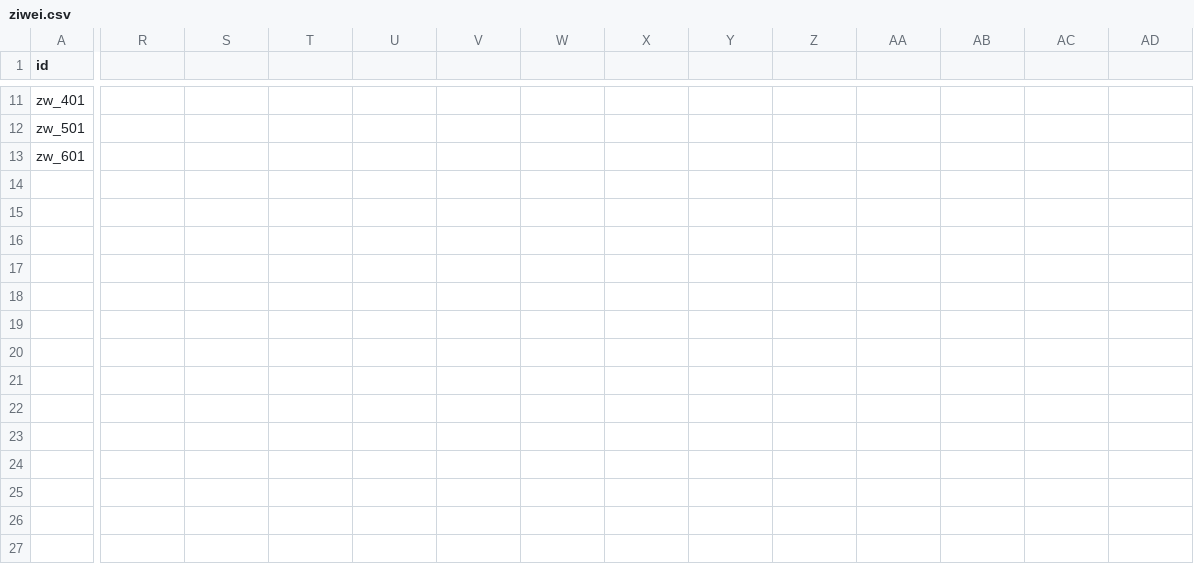
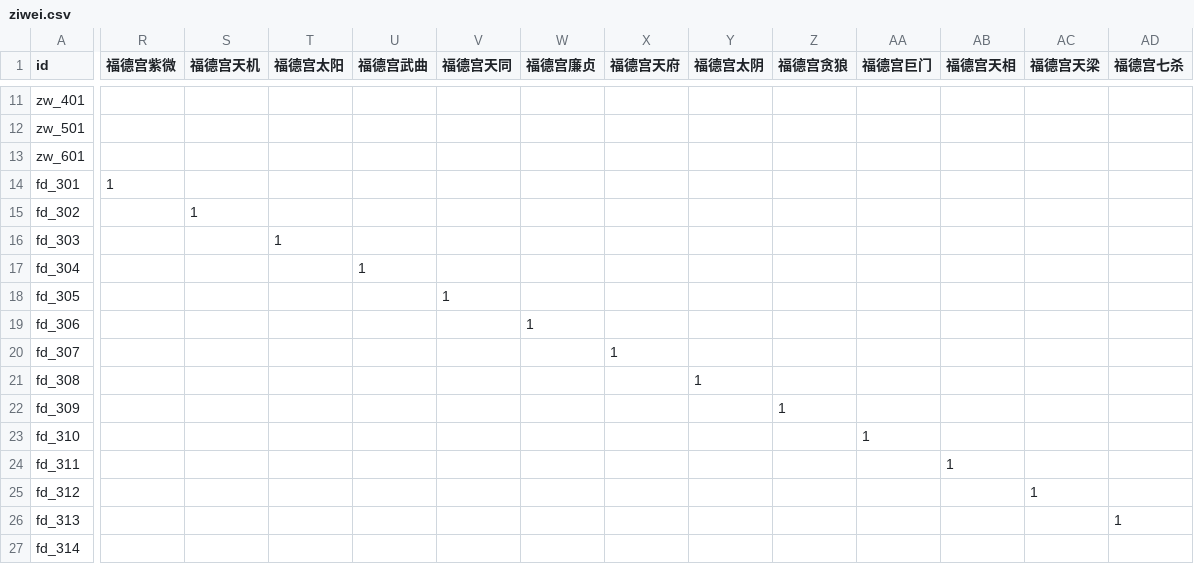
Before and after one commit to ml8s/liki, a CSV file: tools/ziwei/ziwei.csv, drawn as a sheet; only a part is shown, gaps mark what is left out; rows hold the shown columns only; the diff covers the shown part only; the diff names each change by its address in the sheet, - before the commit and + after, or states it on an @@ line.

Commit message:
紫微主星×宫位断事补全（第三批：兄弟/仆役/父母/子女/田宅/福德 6 宫主星——12 宫全部覆盖）
- 因子 +84（术数=ziwei）：兄弟宫/仆役宫/父母宫/子女宫/田宅宫/福德宫 各 14 主星
- 断语 +84：新建 ziwei_liuqin（兄弟 14+仆役 14+父母 14）、ziwei_zinv 补 14、ziwei_tianzhai 补 14、ziwei_ziwei 补 14（福德）
- 命理严谨：各宫按主星性格/特质映射对应对象（兄弟/交友/父母/子女/家宅/精神）——每条《紫微斗数全书》对应宫论
- 至此紫微 12 宫 × 14 主星的主星坐宫断事全部覆盖（命宫/兄弟/夫妻/子女/财帛/疾厄/迁移/仆役/官禄/田宅/福德/父母）
- 验证：check_schema 0 错误（因子全集 344）、兄弟廉贞七杀/仆役天府/子女天相/田宅武曲破军/福德天同 正确命中

```diff
--- a/tools/ziwei/ziwei.csv
+++ b/tools/ziwei/ziwei.csv
-R1: (empty)
+R1: 福德宫紫微
-S1: (empty)
+S1: 福德宫天机
-T1: (empty)
+T1: 福德宫太阳
-U1: (empty)
+U1: 福德宫武曲
-V1: (empty)
+V1: 福德宫天同
-W1: (empty)
+W1: 福德宫廉贞
-X1: (empty)
+X1: 福德宫天府
-Y1: (empty)
+Y1: 福德宫太阴
-Z1: (empty)
+Z1: 福德宫贪狼
-AA1: (empty)
+AA1: 福德宫巨门
-AB1: (empty)
+AB1: 福德宫天相
-AC1: (empty)
+AC1: 福德宫天梁
-AD1: (empty)
+AD1: 福德宫七杀
+row 14: fd_301 | 1
+row 15: fd_302 |  | 1
+row 16: fd_303 |  |  | 1
+row 17: fd_304 |  |  |  | 1
+row 18: fd_305 |  |  |  |  | 1
+row 19: fd_306 |  |  |  |  |  | 1
+row 20: fd_307 |  |  |  |  |  |  | 1
+row 21: fd_308 |  |  |  |  |  |  |  | 1
+row 22: fd_309 |  |  |  |  |  |  |  |  | 1
+row 23: fd_310 |  |  |  |  |  |  |  |  |  | 1
+row 24: fd_311 |  |  |  |  |  |  |  |  |  |  | 1
+row 25: fd_312 |  |  |  |  |  |  |  |  |  |  |  | 1
+row 26: fd_313 |  |  |  |  |  |  |  |  |  |  |  |  | 1
+row 27: fd_314
```
Also changed, not shown: 1 edited cell elsewhere in this file, tools/ziwei/tianzhai.csv, tools/ziwei/zinv.csv, 3 other files.
